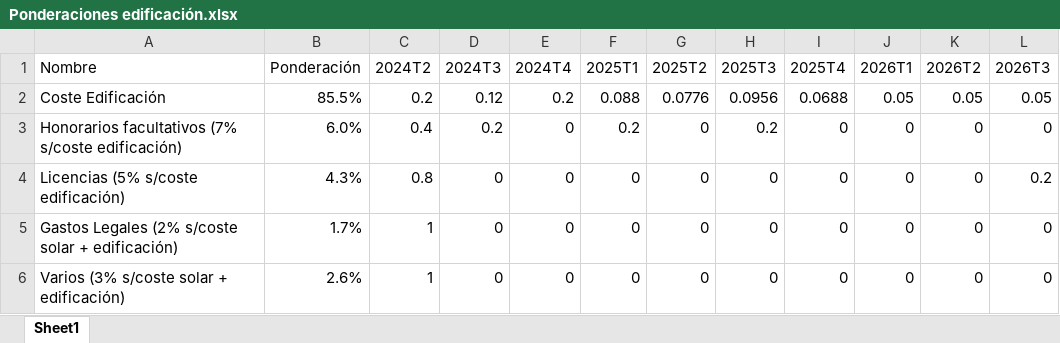
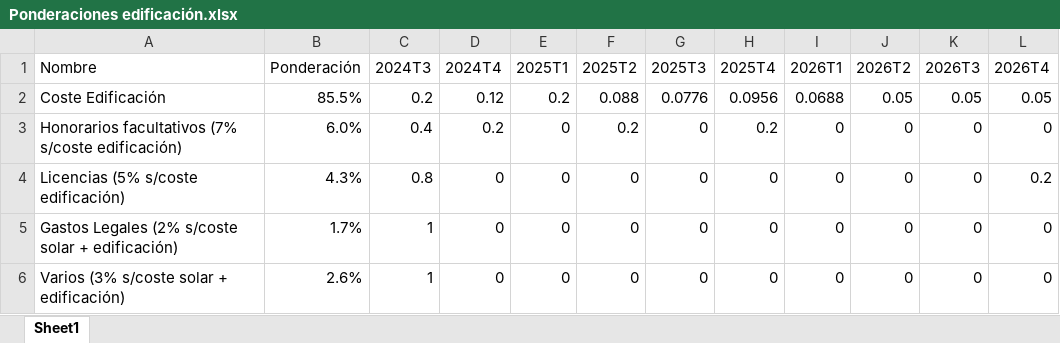
Before and after one commit to Estudis-apce/Viabilidad_promocion, an Excel workbook: Ponderaciones edificación.xlsx, sheet Sheet1, drawn as a sheet; values as stored, in another font and other column widths than the file's, no borders; removed rows and columns are numbered as before the commit, all else as after; the diff names each change by its address in the sheet, - before the commit and + after, or states it on an @@ line.

```diff
--- a/Ponderaciones edificación.xlsx (sheet Sheet1)
+++ b/Ponderaciones edificación.xlsx (sheet Sheet1)
-column D (2024T3), rows 2-6: 0.12 | 0.2 | 0 | 0 | 0
+column L (2026T4), rows 2-6: 0.05 | 0 | 0.2 | 0 | 0
-C1: 2024T2
+C1: 2024T3
-D2 (2024T4): 0.2
+D2 (2024T4): 0.12
-E2 (2025T1): 0.088
+E2 (2025T1): 0.2
-F2 (2025T2): 0.0776
+F2 (2025T2): 0.088
-G2 (2025T3): 0.0956
+G2 (2025T3): 0.0776
-H2 (2025T4): 0.0688
+H2 (2025T4): 0.0956
-I2 (2026T1): 0.05
+I2 (2026T1): 0.0688
-D3 (2024T4): 0
+D3 (2024T4): 0.2
-E3 (2025T1): 0.2
+E3 (2025T1): 0
-F3 (2025T2): 0
+F3 (2025T2): 0.2
-G3 (2025T3): 0.2
+G3 (2025T3): 0
-H3 (2025T4): 0
+H3 (2025T4): 0.2
-K4 (2026T3): 0.2
+K4 (2026T3): 0
```
Also changed, not shown: Propuestas promo.xlsx, 3 other files.
